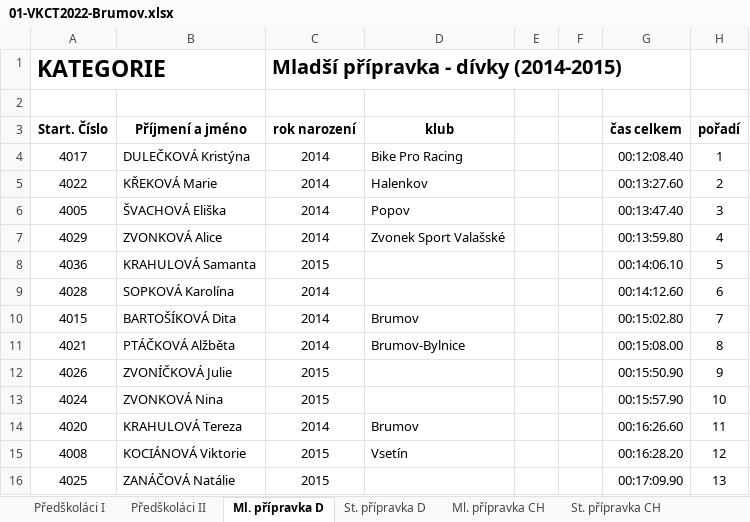
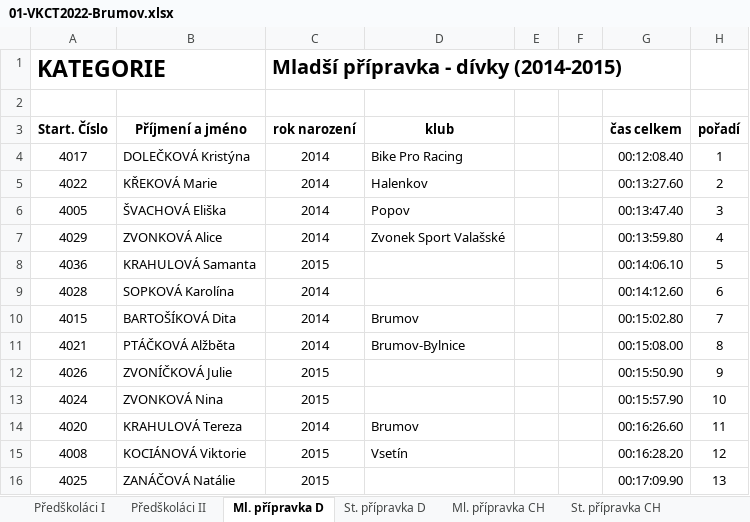
Before and after one commit to pavelchuchma/vkct, an Excel workbook: 2022/01-brumov/01-VKCT2022-Brumov.xlsx, sheet Ml. přípravka D, drawn as a sheet; values as stored, in another font and other column widths than the file's, no borders; the diff names each change by its address in the sheet, - before the commit and + after, or states it on an @@ line.

```diff
--- a/2022/01-brumov/01-VKCT2022-Brumov.xlsx (sheet Ml. přípravka D)
+++ b/2022/01-brumov/01-VKCT2022-Brumov.xlsx (sheet Ml. přípravka D)
-B4 (Příjmení a jméno): DULEČKOVÁ Kristýna
+B4 (Příjmení a jméno): DOLEČKOVÁ Kristýna
```
Also changed, not shown: sheet Juniorky, sheet Muži III, sheet Muži II, processor/config2022.xlsx, 2 other files.
